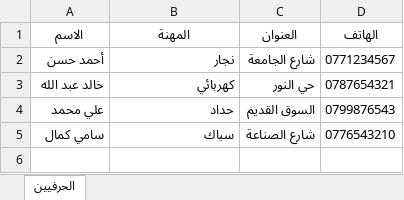
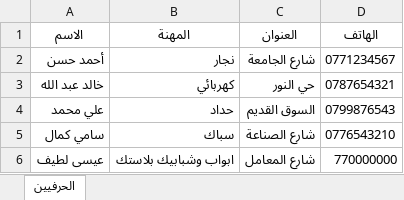
Before and after one commit to Raslanbasha/Arslan, an Excel workbook: craftsmen.xlsx, sheet الحرفيين, drawn as a sheet; values as stored, in another font and other column widths than the file's, no borders; the diff names each change by its address in the sheet, - before the commit and + after, or states it on an @@ line.

Commit message:
Add files via upload

```diff
--- a/craftsmen.xlsx (sheet الحرفيين)
+++ b/craftsmen.xlsx (sheet الحرفيين)
+row 6: عيسى لطيف | ابواب وشبابيك بلاستك | شارع المعامل | 770000000
```
